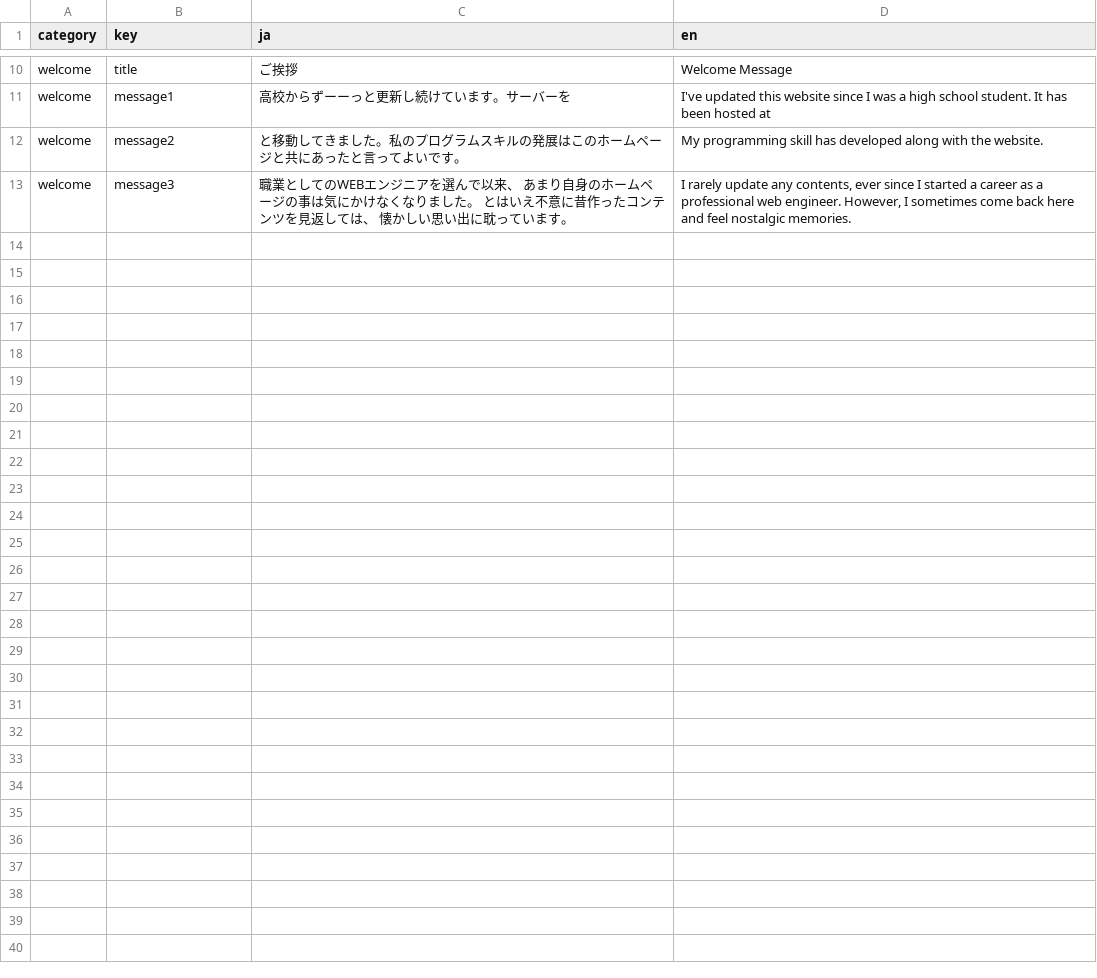
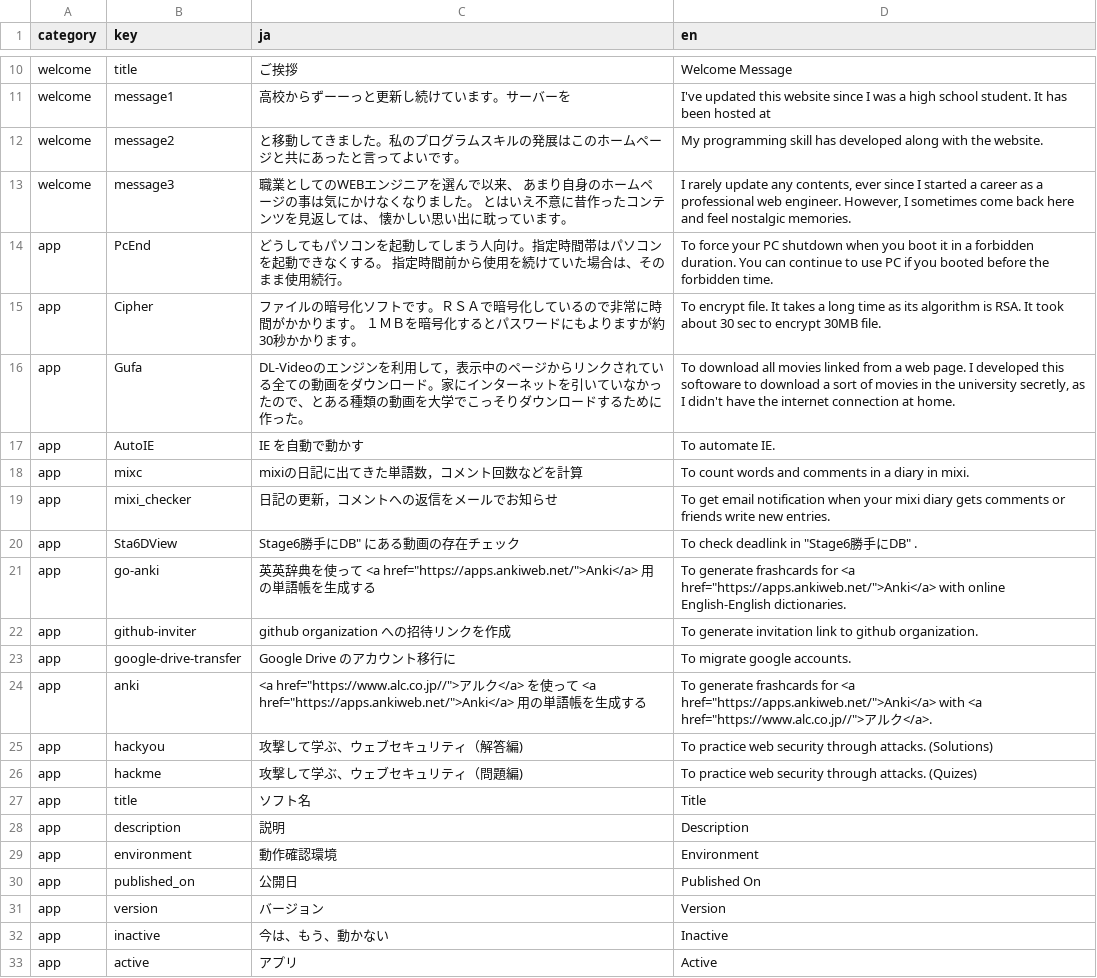
Before and after one commit to takkyuuplayer/homepage4.0, a TSV file: web/etc/i18n/homepage.tsv, drawn as a sheet; only a part is shown, gaps mark what is left out; the diff names each change by its address in the sheet, - before the commit and + after, or states it on an @@ line.

```diff
--- a/web/etc/i18n/homepage.tsv
+++ b/web/etc/i18n/homepage.tsv
+row 14: app | PcEnd | どうしてもパソコンを起動してしまう人向け。指定時間帯はパソコンを起動できなくする。 指定時間前から使用を続けていた場合は、そのまま使用続行。 | To force your PC shutdown when you boot it in a forbidden duration. You can continue to use PC if you booted before the forbidden time.
+row 15: app | Cipher | ファイルの暗号化ソフトです。ＲＳＡで暗号化しているので非常に時間がかかります。 １ＭＢを暗号化するとパスワードにもよりますが約30秒かかります。 | To encrypt file. It takes a long time as its algorithm is RSA. It took about 30 sec to encrypt 30MB file.
+row 16: app | Gufa | DL-Videoのエンジンを利用して，表示中のページからリンクされている全ての動画をダウンロード。家にインターネットを引いていなかったので、とある種類の動画を大学でこっそりダウンロードするために作った。 | To download all movies linked from a web page. I developed this softoware to download a sort of movies in the university secretly, as I didn't have the internet connection at home.
+row 17: app | AutoIE | IE を自動で動かす | To automate IE.
+row 18: app | mixc | mixiの日記に出てきた単語数，コメント回数などを計算 | To count words and comments in a diary in mixi.
+row 19: app | mixi_checker | 日記の更新，コメントへの返信をメールでお知らせ | To get email notification when your mixi diary gets comments or friends write new entries.
+row 20: app | Sta6DView | Stage6勝手にDB" にある動画の存在チェック | To check deadlink in "Stage6勝手にDB" .
+row 21: app | go-anki | 英英辞典を使って <a href="https://apps.ankiweb.net/">Anki</a> 用の単語帳を生成する | To generate frashcards for <a href="https://apps.ankiweb.net/">Anki</a> with online English-English dictionaries.
+row 22: app | github-inviter | github organization への招待リンクを作成 | To generate invitation link to github organization.
+row 23: app | google-drive-transfer | Google Drive のアカウント移行に | To migrate google accounts.
+row 24: app | anki | <a href="https://www.alc.co.jp//">アルク</a> を使って <a href="https://apps.ankiweb.net/">Anki</a> 用の単語帳を生成する | To generate frashcards for <a href="https://apps.ankiweb.net/">Anki</a> with <a href="https://www.alc.co.jp//">アルク</a>.
+row 25: app | hackyou | 攻撃して学ぶ、ウェブセキュリティ（解答編) | To practice web security through attacks. (Solutions)
+row 26: app | hackme | 攻撃して学ぶ、ウェブセキュリティ（問題編) | To practice web security through attacks. (Quizes)
+row 27: app | title | ソフト名 | Title
+row 28: app | description | 説明 | Description
+row 29: app | environment | 動作確認環境 | Environment
+row 30: app | published_on | 公開日 | Published On
+row 31: app | version | バージョン | Version
+row 32: app | inactive | 今は、もう、動かない | Inactive
+row 33: app | active | アプリ | Active
```
Also changed, not shown: 4 other files.
